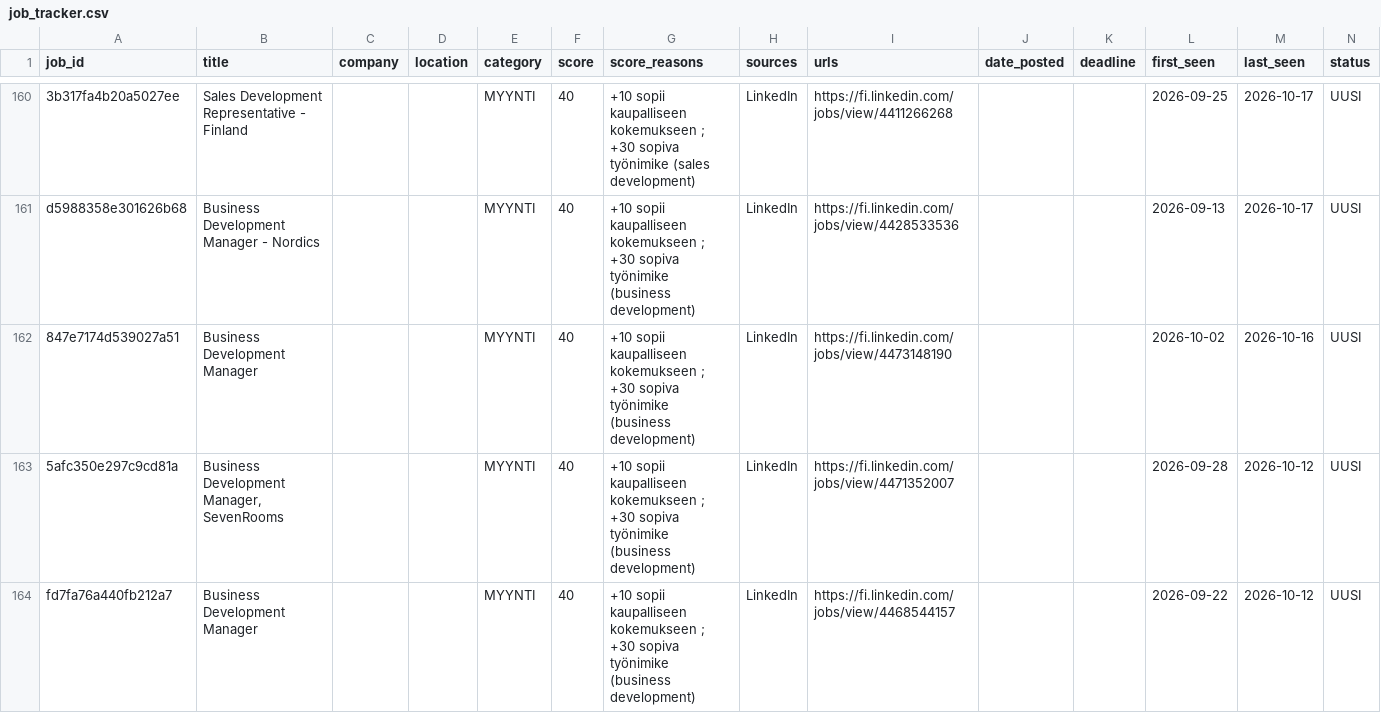
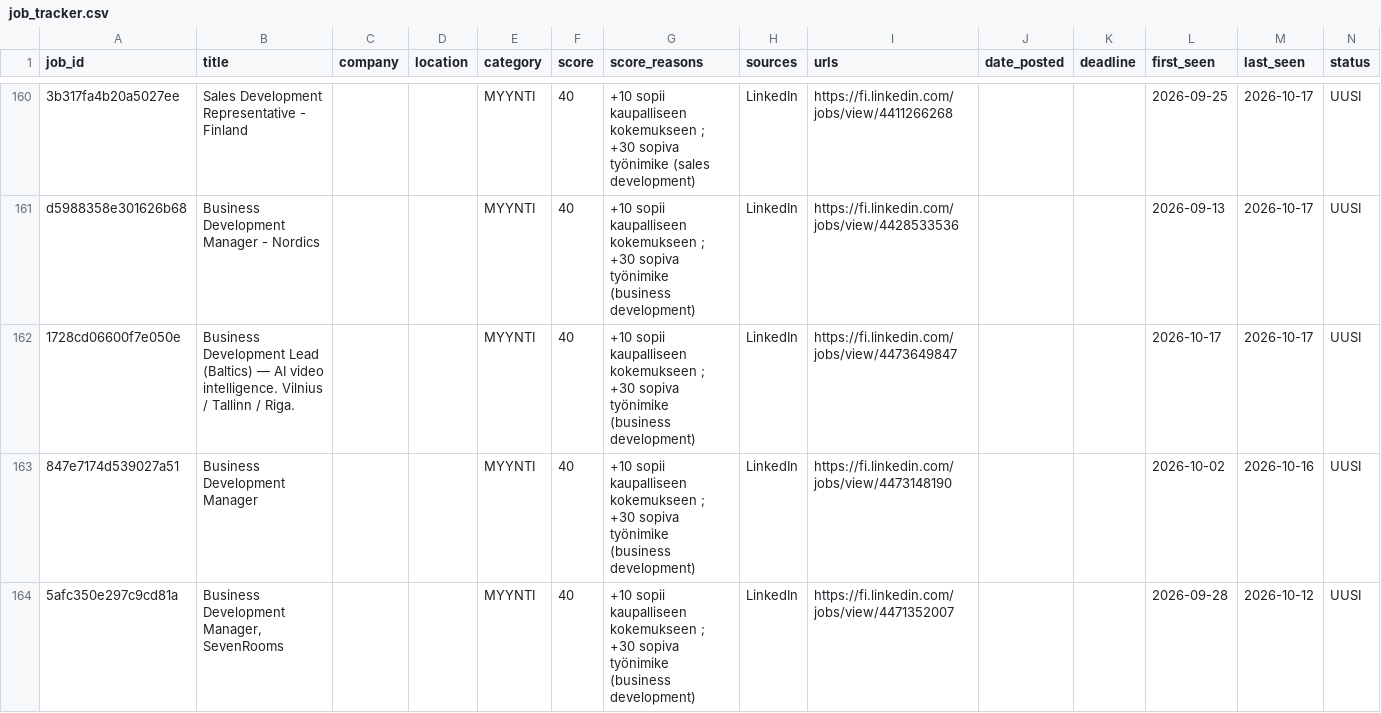
Before and after one commit to JanOlaf1/Job-agent, a CSV file: job_tracker.csv, drawn as a sheet; only a part is shown, gaps mark what is left out; the shorter side is filled out with more unchanged rows; rows hold the shown columns only; the diff covers the shown part only; the diff names each change by its address in the sheet, - before the commit and + after, or states it on an @@ line.

```diff
--- a/job_tracker.csv
+++ b/job_tracker.csv
+row 162: 1728cd06600f7e050e | Business Development Lead (Baltics) — AI video intelligence. Vilnius / Tallinn / Riga. |  |  | MYYNTI | 40 | +10 sopii kaupalliseen kokemukseen ; +30 sopiva työnimike (business development) | LinkedIn | https://fi.linkedin.com/jobs/view/4473649847 |  |  | 2026-10-17 | 2026-10-17 | UUSI
```
Also changed, not shown: 7 added rows, 4 removed rows and 5 edited cells elsewhere in this file, 3 other files.
